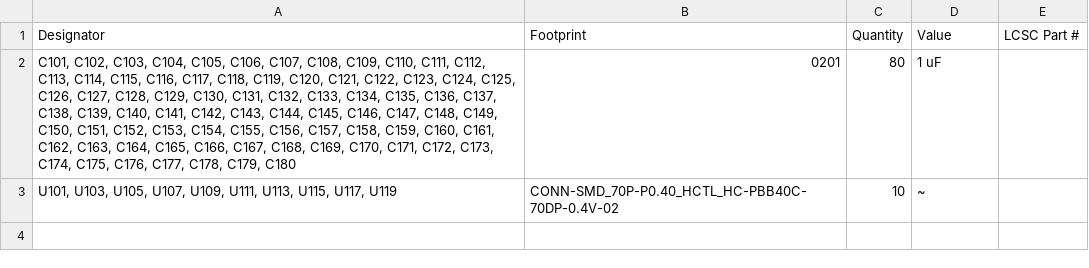
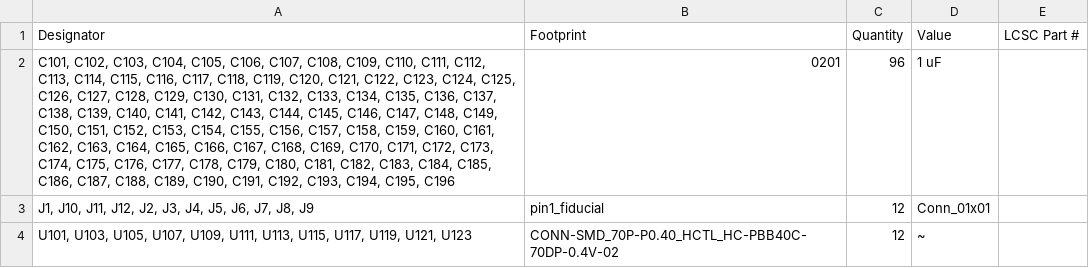
Before and after one commit to wafer-space/chip-on-board-wire-bonded-pcbs, a CSV file: run-2/1x1-cob/panelization/production/bom.csv, drawn as a sheet.

```diff
--- a/run-2/1x1-cob/panelization/production/bom.csv
+++ b/run-2/1x1-cob/panelization/production/bom.csv
@@ -1,3 +1,4 @@
 Designator,Footprint,Quantity,Value,LCSC Part #
-"C101, C102, C103, C104, C105, C106, C107, C108, C109, C110, C111, C112, C113, C114, C115, C116, C117, C118, C119, C120, C121, C122, C123, C124, C125, C126, C127, C128, C129, C130, C131, C132, C133, C134, C135, C136, C137, C138, C139, C140, C141, C142, C143, C144, C145, C146, C147, C148, C149, C150, C151, C152, C153, C154, C155, C156, C157, C158, C159, C160, C161, C162, C163, C164, C165, C166, C167, C168, C169, C170, C171, C172, C173, C174, C175, C176, C177, C178, C179, C180",0201,80,1 uF,
-"U101, U103, U105, U107, U109, U111, U113, U115, U117, U119",CONN-SMD_70P-P0.40_HCTL_HC-PBB40C-70DP-0.4V-02,10,~,
+"C101, C102, C103, C104, C105, C106, C107, C108, C109, C110, C111, C112, C113, C114, C115, C116, C117, C118, C119, C120, C121, C122, C123, C124, C125, C126, C127, C128, C129, C130, C131, C132, C133, C134, C135, C136, C137, C138, C139, C140, C141, C142, C143, C144, C145, C146, C147, C148, C149, C150, C151, C152, C153, C154, C155, C156, C157, C158, C159, C160, C161, C162, C163, C164, C165, C166, C167, C168, C169, C170, C171, C172, C173, C174, C175, C176, C177, C178, C179, C180, C181, C182, C183, C184, C185, C186, C187, C188, C189, C190, C191, C192, C193, C194, C195, C196",0201,96,1 uF,
+"J1, J10, J11, J12, J2, J3, J4, J5, J6, J7, J8, J9",pin1_fiducial,12,Conn_01x01,
+"U101, U103, U105, U107, U109, U111, U113, U115, U117, U119, U121, U123",CONN-SMD_70P-P0.40_HCTL_HC-PBB40C-70DP-0.4V-02,12,~,
```
Also changed, not shown: run-2/1x1-cob/panelization/production/designators.csv, run-2/1x1-cob/panelization/production/positions.csv, 6 other files.
